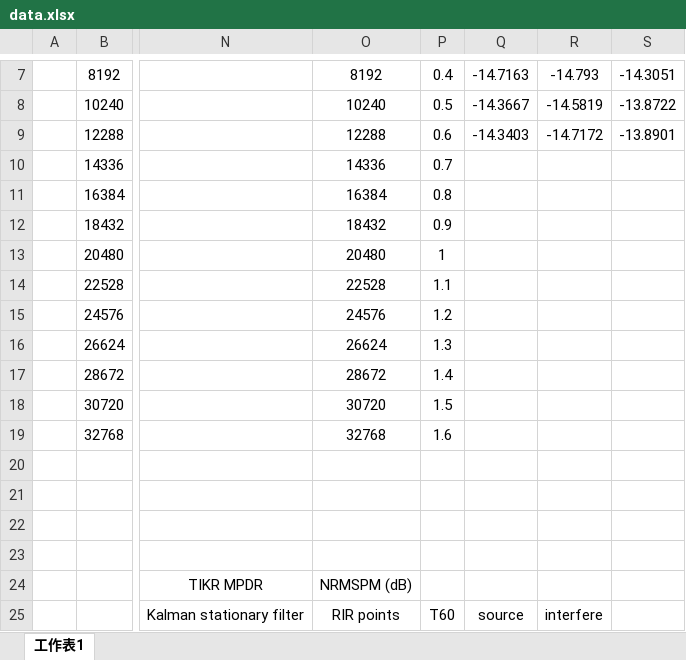
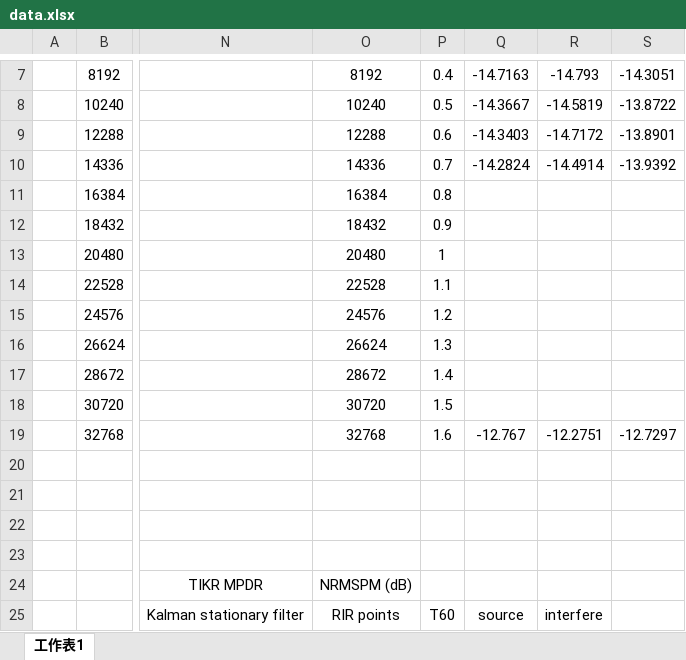
Before and after one commit to anchiyuan/CTF, an Excel workbook: data.xlsx, sheet 工作表1, drawn as a sheet; only a part is shown, gaps mark what is left out; values as stored, in another font and other column widths than the file's, no borders; charts and pictures not drawn; the diff names each change by its address in the sheet, - before the commit and + after, or states it on an @@ line.

```diff
--- a/data.xlsx (sheet 工作表1)
+++ b/data.xlsx (sheet 工作表1)
-Q10: (empty)
+Q10: -14.2824
-R10: (empty)
+R10: -14.4914
-S10: (empty)
+S10: -13.9392
-Q19: (empty)
+Q19: -12.767
-R19: (empty)
+R19: -12.2751
-S19: (empty)
+S19: -12.7297
```
Also changed, not shown: 34 other files.
